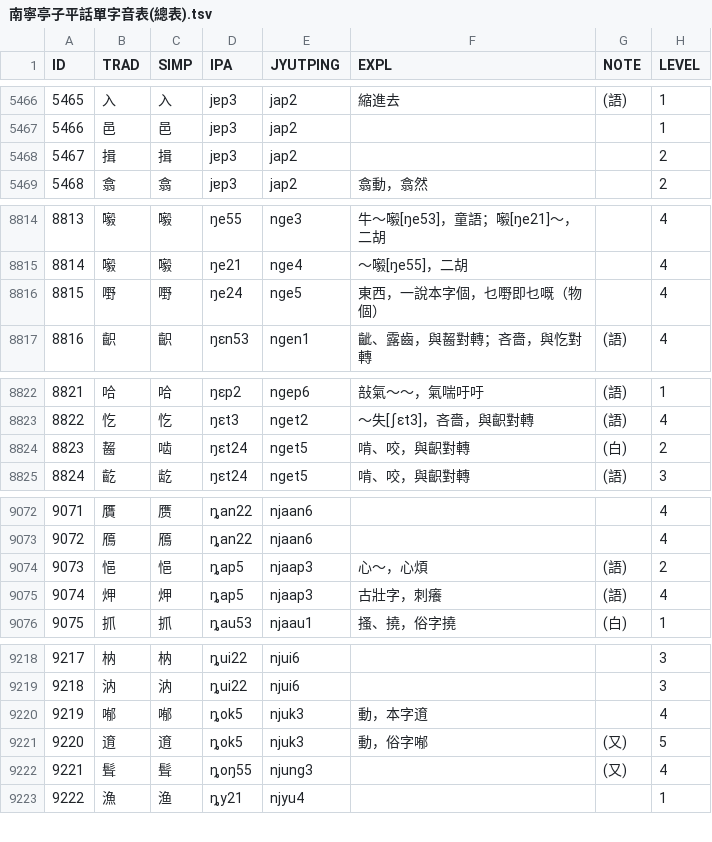
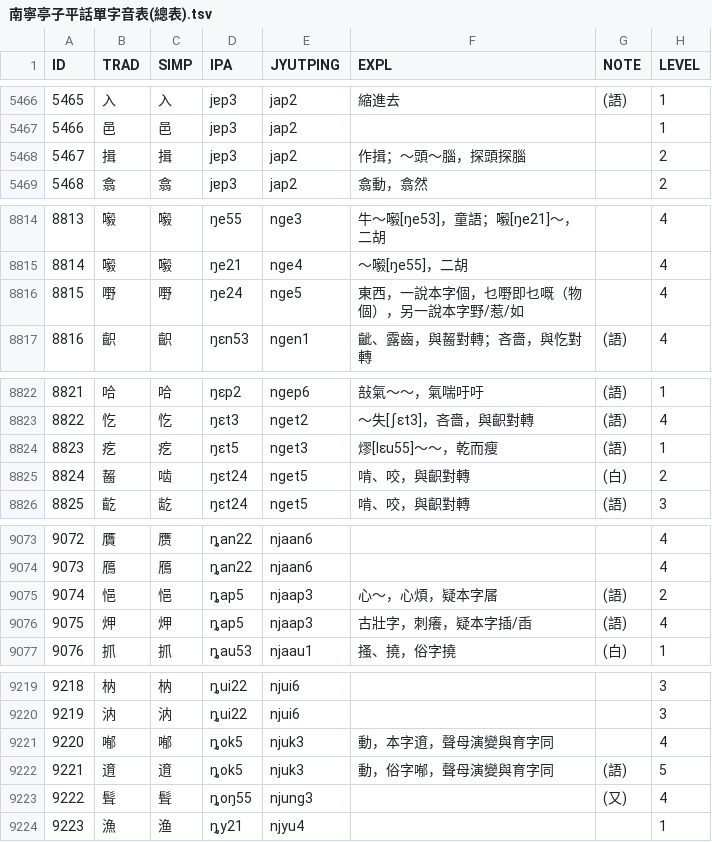
Before and after one commit to leimaau/Nanning-Dialect-Manual, a TSV file: 南寧亭子平話單字音表(總表).tsv, drawn as a sheet; only a part is shown, gaps mark what is left out; addresses are those after the commit; the diff names each change by its address in the sheet, - before the commit and + after, or states it on an @@ line.

```diff
--- a/南寧亭子平話單字音表(總表).tsv
+++ b/南寧亭子平話單字音表(總表).tsv
-F5468 (EXPL): (empty)
+F5468 (EXPL): 作揖；～頭～腦，探頭探腦
-F8816 (EXPL): 東西，一說本字個，乜嘢即乜嘅（物個）
+F8816 (EXPL): 東西，一說本字個，乜嘢即乜嘅（物個），另一說本字野/惹/如
+row 8824: 8823 | 疙 | 疙 | ŋɛt5 | nget3 | 熮[lɛu55]～～，乾而瘦 | (語) | 1
@@ column A (ID) renumbered from row 8825 down @@
-F9075 (EXPL): 心～，心煩
+F9075 (EXPL): 心～，心煩，疑本字㞚
-F9076 (EXPL): 古壯字，刺癢
+F9076 (EXPL): 古壯字，刺癢，疑本字插/臿
-F9221 (EXPL): 動，本字逳
+F9221 (EXPL): 動，本字逳，聲母演變與育字同
-F9222 (EXPL): 動，俗字喐
+F9222 (EXPL): 動，俗字喐，聲母演變與育字同
-G9222 (NOTE): (又)
+G9222 (NOTE): (語)
```
Also changed, not shown: 南寧白話單字音表(總表).tsv, 衍生產品/南寧亭子平話同音字表(總表).tsv, 2 other files.
